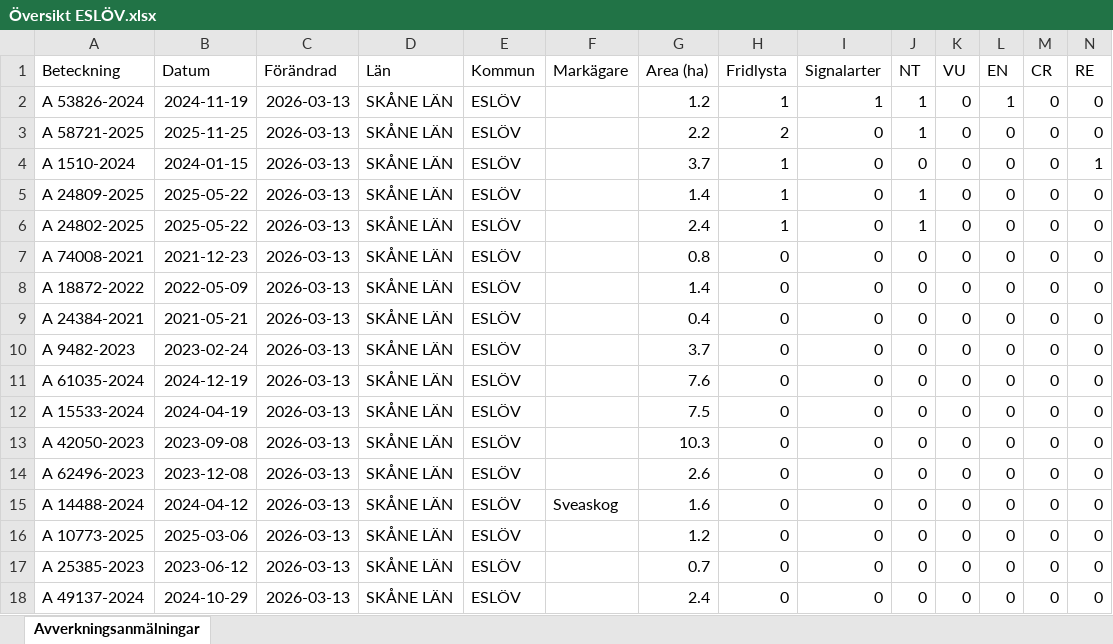
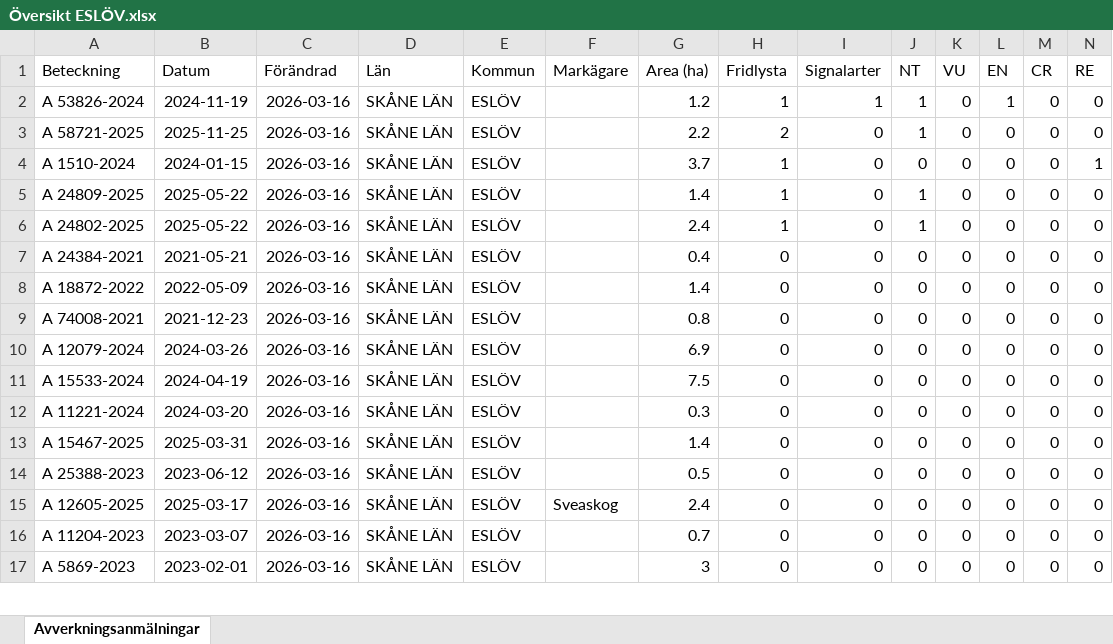
Before and after one commit to klasma/Logging_1285, an Excel workbook: Översikt ESLÖV.xlsx, sheet Avverkningsanmälningar, drawn as a sheet; only a part is shown; values as stored, in another font and other column widths than the file's, no borders; removed rows and columns are numbered as before the commit, all else as after; rows hold the shown columns only; the diff covers the shown part only; the diff names each change by its address in the sheet, - before the commit and + after, or states it on an @@ line.

```diff
--- a/Översikt ESLÖV.xlsx (sheet Avverkningsanmälningar)
+++ b/Översikt ESLÖV.xlsx (sheet Avverkningsanmälningar)
-C2:C10 (Förändrad): 2026-03-13
+C2:C10 (Förändrad): 2026-03-16
-A7 (Beteckning): A 74008-2021
+A7 (Beteckning): A 24384-2021
-B7 (Datum): 2021-12-23
+B7 (Datum): 2021-05-21
-G7 (Area (ha)): 0.8
+G7 (Area (ha)): 0.4
-A9 (Beteckning): A 24384-2021
+A9 (Beteckning): A 74008-2021
-B9 (Datum): 2021-05-21
+B9 (Datum): 2021-12-23
-G9 (Area (ha)): 0.4
+G9 (Area (ha)): 0.8
-A10 (Beteckning): A 9482-2023
+A10 (Beteckning): A 12079-2024
-B10 (Datum): 2023-02-24
+B10 (Datum): 2024-03-26
-G10 (Area (ha)): 3.7
+G10 (Area (ha)): 6.9
-row 11: A 61035-2024 | 2024-12-19 | 2026-03-13 | SKÅNE LÄN | ESLÖV |  | 7.6 | 0 | 0 | 0 | 0 | 0 | 0 | 0
-C11:C17 (Förändrad): 2026-03-13
+C11:C17 (Förändrad): 2026-03-16
-A12 (Beteckning): A 42050-2023
+A12 (Beteckning): A 11221-2024
-B12 (Datum): 2023-09-08
+B12 (Datum): 2024-03-20
-G12 (Area (ha)): 10.3
+G12 (Area (ha)): 0.3
-A13 (Beteckning): A 62496-2023
+A13 (Beteckning): A 15467-2025
-B13 (Datum): 2023-12-08
+B13 (Datum): 2025-03-31
-G13 (Area (ha)): 2.6
+G13 (Area (ha)): 1.4
-A14 (Beteckning): A 14488-2024
+A14 (Beteckning): A 25388-2023
-B14 (Datum): 2024-04-12
+B14 (Datum): 2023-06-12
-F14 (Markägare): Sveaskog
+F14 (Markägare): (empty)
-G14 (Area (ha)): 1.6
+G14 (Area (ha)): 0.5
-A15 (Beteckning): A 10773-2025
+A15 (Beteckning): A 12605-2025
-B15 (Datum): 2025-03-06
+B15 (Datum): 2025-03-17
-F15 (Markägare): (empty)
+F15 (Markägare): Sveaskog
-G15 (Area (ha)): 1.2
+G15 (Area (ha)): 2.4
-A16 (Beteckning): A 25385-2023
+A16 (Beteckning): A 11204-2023
-B16 (Datum): 2023-06-12
+B16 (Datum): 2023-03-07
-A17 (Beteckning): A 49137-2024
+A17 (Beteckning): A 5869-2023
-B17 (Datum): 2024-10-29
+B17 (Datum): 2023-02-01
-G17 (Area (ha)): 2.4
+G17 (Area (ha)): 3
```
Also changed, not shown: 12 added rows, 11 removed rows and 114 edited cells elsewhere in this sheet, artfynd/A 1510-2024 artfynd.xlsx, artfynd/A 24802-2025 artfynd.xlsx, 28 other files.
